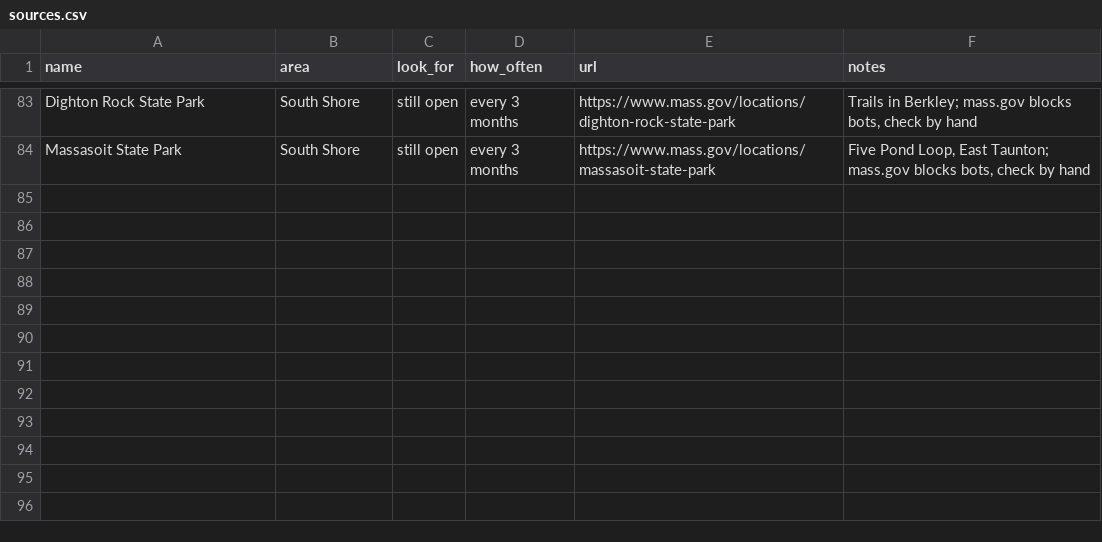
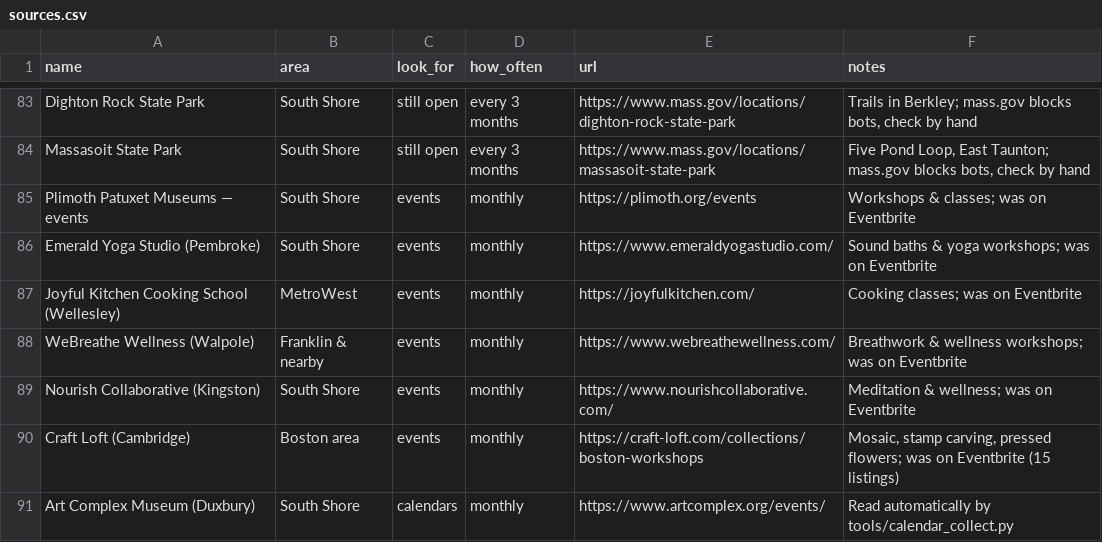
Before and after one commit to zsquiers/Good-Nearby, a CSV file: sources/sources.csv, drawn as a sheet; only a part is shown, gaps mark what is left out; the diff names each change by its address in the sheet, - before the commit and + after, or states it on an @@ line.

```diff
--- a/sources/sources.csv
+++ b/sources/sources.csv
+row 85: Plimoth Patuxet Museums — events | South Shore | events | monthly | https://plimoth.org/events | Workshops & classes; was on Eventbrite
+row 86: Emerald Yoga Studio (Pembroke) | South Shore | events | monthly | https://www.emeraldyogastudio.com/ | Sound baths & yoga workshops; was on Eventbrite
+row 87: Joyful Kitchen Cooking School (Wellesley) | MetroWest | events | monthly | https://joyfulkitchen.com/ | Cooking classes; was on Eventbrite
+row 88: WeBreathe Wellness (Walpole) | Franklin & nearby | events | monthly | https://www.webreathewellness.com/ | Breathwork & wellness workshops; was on Eventbrite
+row 89: Nourish Collaborative (Kingston) | South Shore | events | monthly | https://www.nourishcollaborative.com/ | Meditation & wellness; was on Eventbrite
+row 90: Craft Loft (Cambridge) | Boston area | events | monthly | https://craft-loft.com/collections/boston-workshops | Mosaic, stamp carving, pressed flowers; was on Eventbrite (15 listings)
+row 91: Art Complex Museum (Duxbury) | South Shore | calendars | monthly | https://www.artcomplex.org/events/ | Read automatically by tools/calendar_collect.py
```
Also changed, not shown: 5 other files.
